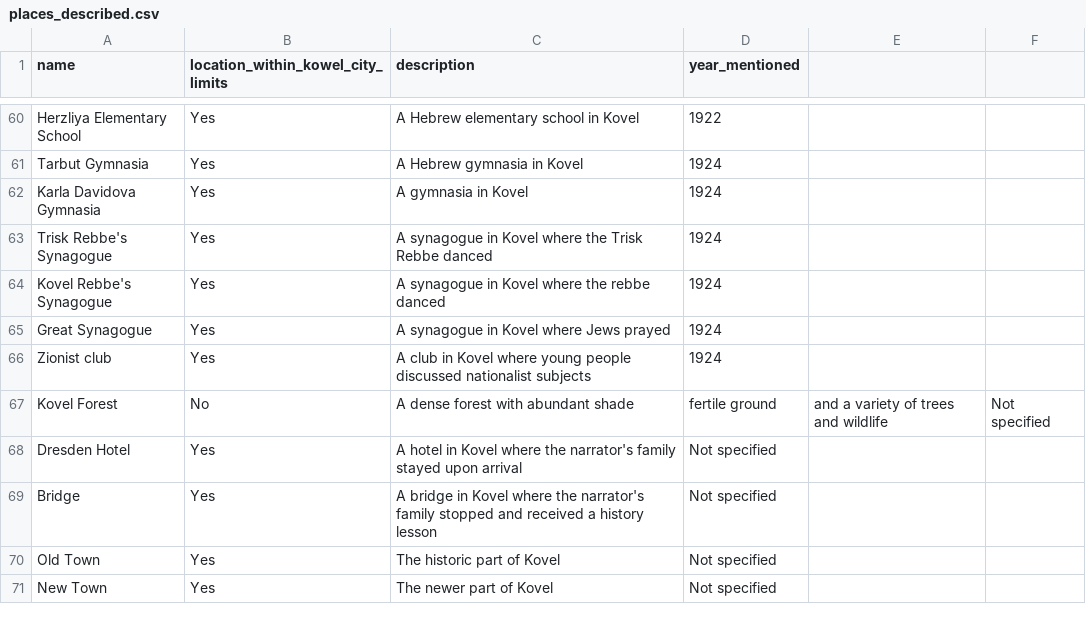
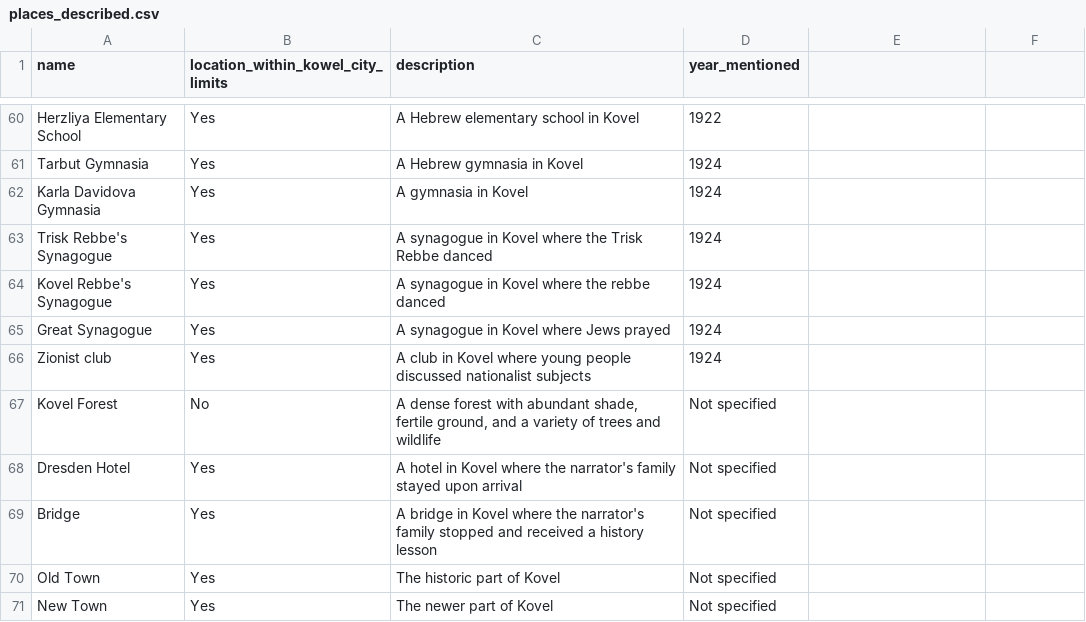
Before and after one commit to noveoko/kowel, a CSV file: archives/places_described.csv, drawn as a sheet; only a part is shown, gaps mark what is left out.

Commit message:
Update places_described.csv

```diff
--- a/archives/places_described.csv
+++ b/archives/places_described.csv
@@ -66,3 +66,3 @@ Great Synagogue,Yes,A synagogue in Kovel where Jews prayed,"1924"
 Zionist club,Yes,A club in Kovel where young people discussed nationalist subjects,"1924"
-Kovel Forest,No,A dense forest with abundant shade, fertile ground, and a variety of trees and wildlife,"Not specified"
+Kovel Forest,No,"A dense forest with abundant shade, fertile ground, and a variety of trees and wildlife","Not specified"
 Dresden Hotel,Yes,A hotel in Kovel where the narrator's family stayed upon arrival,"Not specified"
```
